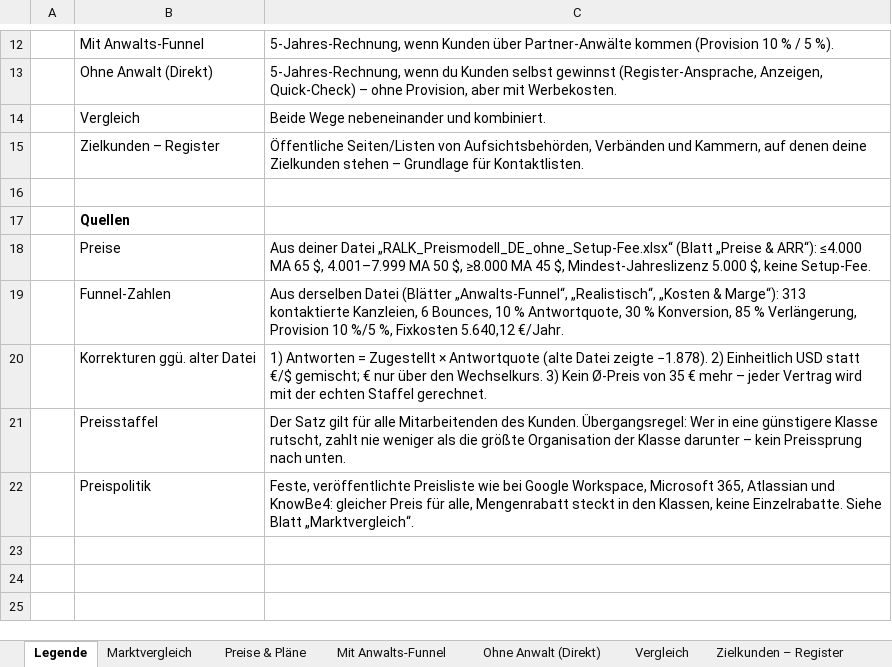
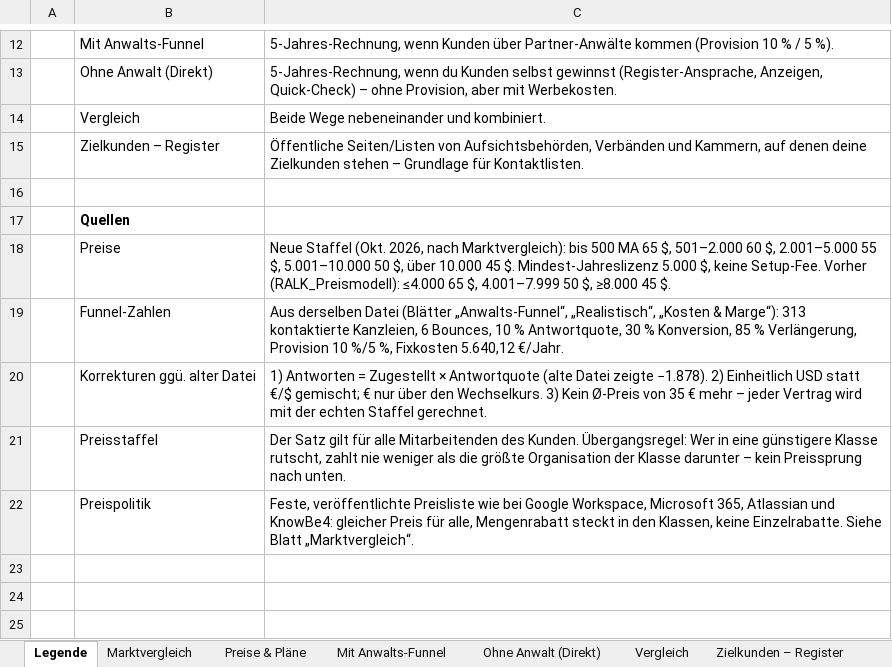
Before and after one commit to dinabkrs-art/RALK-check-deploy, an Excel workbook: docs/RALK_Preise_Plaene_Vertrieb.xlsx, sheet Legende, drawn as a sheet; only a part is shown, gaps mark what is left out; values as stored, in another font and other column widths than the file's, no borders; the diff names each change by its address in the sheet, - before the commit and + after, or states it on an @@ line.

```diff
--- a/docs/RALK_Preise_Plaene_Vertrieb.xlsx (sheet Legende)
+++ b/docs/RALK_Preise_Plaene_Vertrieb.xlsx (sheet Legende)
-C18: Aus deiner Datei „RALK_Preismodell_DE_ohne_Setup-Fee.xlsx“ (Blatt „Preise & ARR“): ≤4.000 MA 65 $, 4.001–7.999 MA 50 $, ≥8.000 MA 45 $, Mindest-Jahreslizenz 5.000 $, keine Setup-Fee.
+C18: Neue Staffel (Okt. 2026, nach Marktvergleich): bis 500 MA 65 $, 501–2.000 60 $, 2.001–5.000 55 $, 5.001–10.000 50 $, über 10.000 45 $. Mindest-Jahreslizenz 5.000 $, keine Setup-Fee. Vorher (RALK_Preismodell): ≤4.000 65 $, 4.001–7.999 50 $, ≥8.000 45 $.
```
Also changed, not shown: sheet Preise & Pläne, formulas that keep their value, 2 other files.
